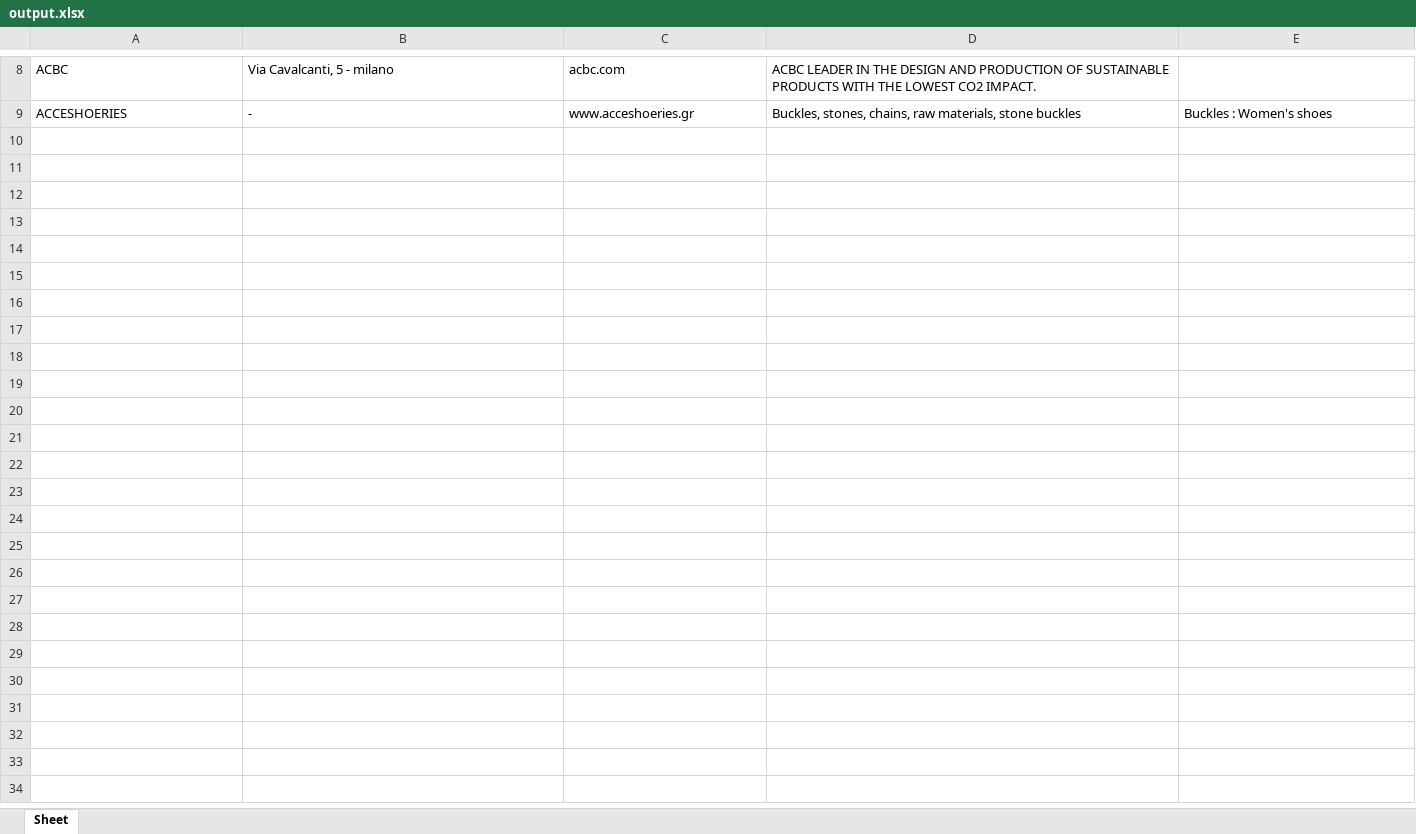
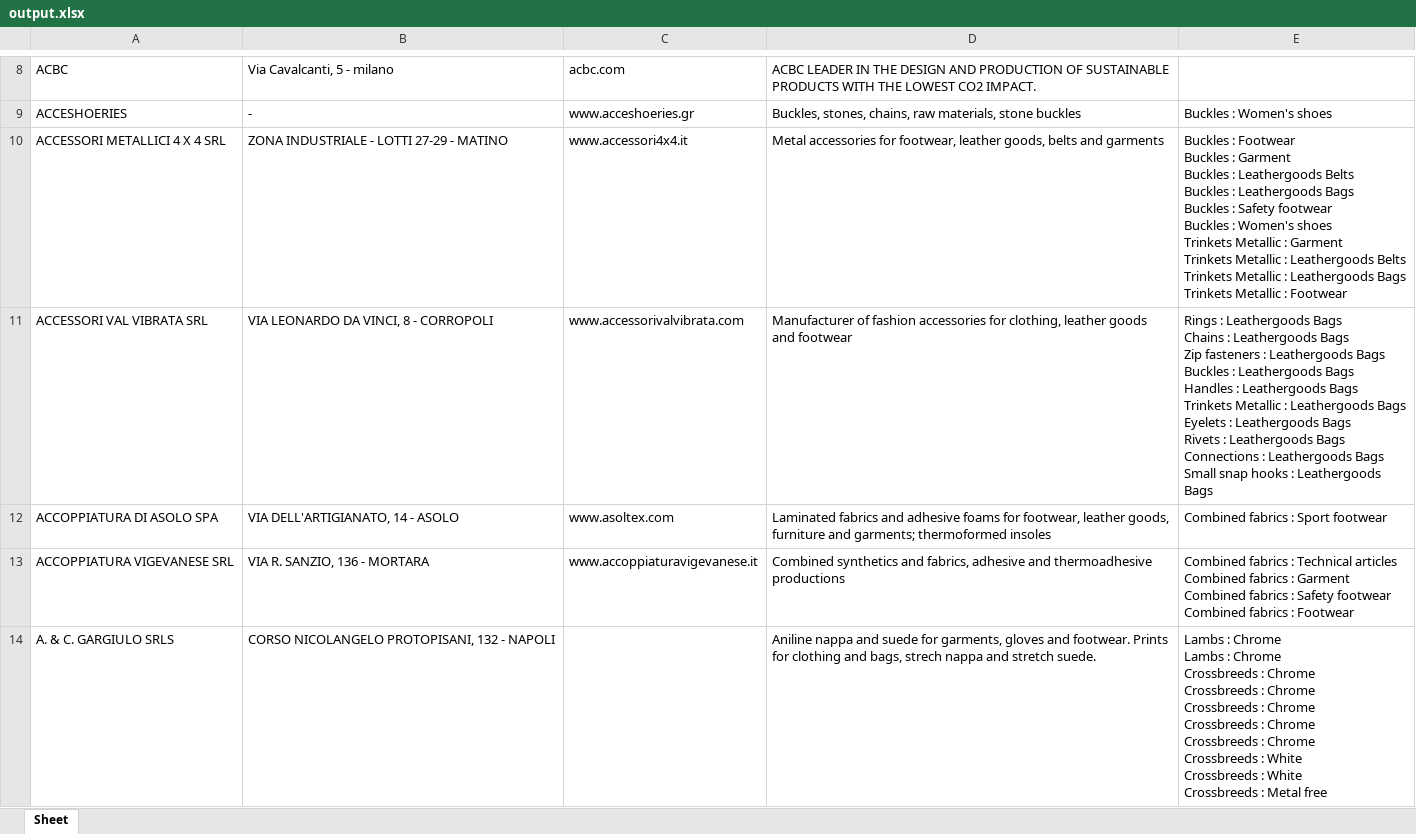
Before and after one commit to Winner960111/website_scrapping, an Excel workbook: output.xlsx, sheet Sheet, drawn as a sheet; only a part is shown, gaps mark what is left out; values as stored, in another font and other column widths than the file's, no borders; ↵ is a line break in a cell; the diff covers the shown part only; the diff names each change by its address in the sheet, - before the commit and + after, or states it on an @@ line.

```diff
--- a/output.xlsx (sheet Sheet)
+++ b/output.xlsx (sheet Sheet)
+row 10: ACCESSORI METALLICI 4 X 4 SRL | ZONA INDUSTRIALE - LOTTI 27-29 - MATINO | www.accessori4x4.it | Metal accessories for footwear, leather goods, belts and garments | Buckles : Footwear ↵ Buckles : Garment ↵ Buckles : Leathergoods Belts ↵ Buckles : Leathergoods Bags ↵ Buckles : Safety footwear ↵ Buckles : Women's shoes ↵ Trinkets Metallic : Garment ↵ Trinkets Metallic : Leathergoods Belts ↵ Trinkets Metallic : Leathergoods Bags ↵ Trinkets Metallic : Footwear
+row 11: ACCESSORI VAL VIBRATA SRL | VIA LEONARDO DA VINCI, 8 - CORROPOLI | www.accessorivalvibrata.com | Manufacturer of fashion accessories for clothing, leather goods and footwear | Rings : Leathergoods Bags ↵ Chains : Leathergoods Bags ↵ Zip fasteners : Leathergoods Bags ↵ Buckles : Leathergoods Bags ↵ Handles : Leathergoods Bags ↵ Trinkets Metallic : Leathergoods Bags ↵ Eyelets : Leathergoods Bags ↵ Rivets : Leathergoods Bags ↵ Connections : Leathergoods Bags ↵ Small snap hooks : Leathergoods Bags
+row 12: ACCOPPIATURA DI ASOLO SPA | VIA DELL'ARTIGIANATO, 14 - ASOLO | www.asoltex.com | Laminated fabrics and adhesive foams for footwear, leather goods, furniture and garments; thermoformed insoles | Combined fabrics : Sport footwear
+row 13: ACCOPPIATURA VIGEVANESE SRL | VIA R. SANZIO, 136 - MORTARA | www.accoppiaturavigevanese.it | Combined synthetics and fabrics, adhesive and thermoadhesive productions | Combined fabrics : Technical articles ↵ Combined fabrics : Garment ↵ Combined fabrics : Safety footwear ↵ Combined fabrics : Footwear
+row 14: A. & C. GARGIULO SRLS | CORSO NICOLANGELO PROTOPISANI, 132 - NAPOLI |  | Aniline nappa and suede for garments, gloves and footwear. Prints for clothing and bags, strech nappa and stretch suede. | Lambs : Chrome ↵ Lambs : Chrome ↵ Crossbreeds : Chrome ↵ Crossbreeds : Chrome ↵ Crossbreeds : Chrome ↵ Crossbreeds : Chrome ↵ Crossbreeds : Chrome ↵ Crossbreeds : White ↵ Crossbreeds : White ↵ Crossbreeds : Metal free
```
Also changed, not shown: 181 added rows elsewhere in this sheet, 1 other file.
